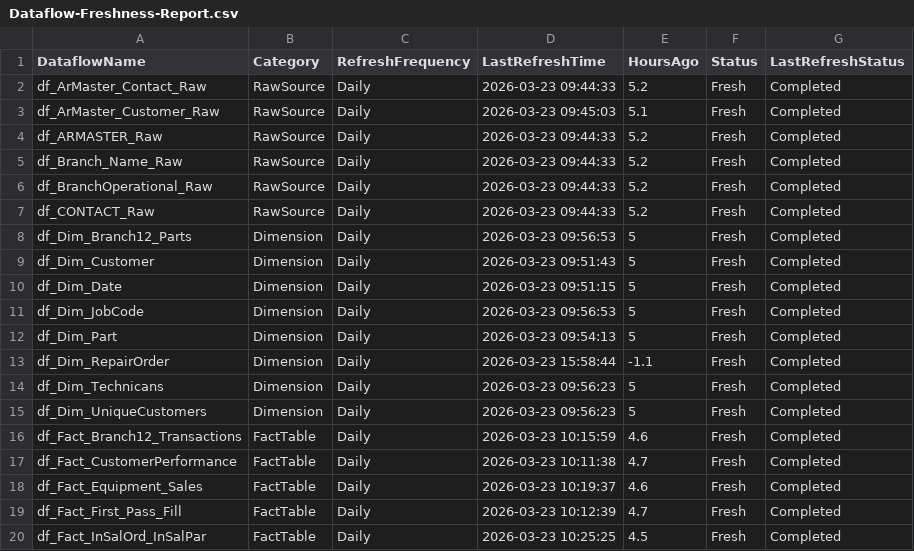
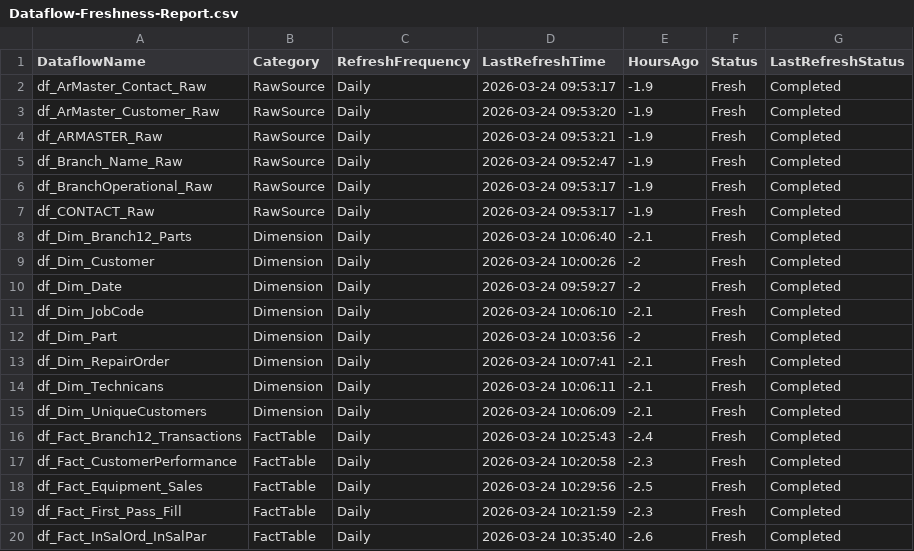
Before and after one commit to SlyFox18/claude-data-projects, a CSV file: projects/fabric-monitoring/documentation/Dataflow-Freshness-Report.csv, drawn as a sheet; only a part is shown; the diff covers the shown part only.

Commit message:
Auto-update: post-pipeline monitoring 2026-03-24
Scheduled task: Run-PostPipeline-Monitoring
- Refresh history logged
- Data freshness checked
- CU usage updated
- Dashboard regenerated

```diff
--- a/projects/fabric-monitoring/documentation/Dataflow-Freshness-Report.csv
+++ b/projects/fabric-monitoring/documentation/Dataflow-Freshness-Report.csv
@@ -1,20 +1,20 @@
 "DataflowName","Category","RefreshFrequency","LastRefreshTime","HoursAgo","Status","LastRefreshStatus"
-"df_ArMaster_Contact_Raw","RawSource","Daily","2026-03-23 09:44:33","5.2","Fresh","Completed"
-"df_ArMaster_Customer_Raw","RawSource","Daily","2026-03-23 09:45:03","5.1","Fresh","Completed"
-"df_ARMASTER_Raw","RawSource","Daily","2026-03-23 09:44:33","5.2","Fresh","Completed"
-"df_Branch_Name_Raw","RawSource","Daily","2026-03-23 09:44:33","5.2","Fresh","Completed"
-"df_BranchOperational_Raw","RawSource","Daily","2026-03-23 09:44:33","5.2","Fresh","Completed"
-"df_CONTACT_Raw","RawSource","Daily","2026-03-23 09:44:33","5.2","Fresh","Completed"
-"df_Dim_Branch12_Parts","Dimension","Daily","2026-03-23 09:56:53","5","Fresh","Completed"
-"df_Dim_Customer","Dimension","Daily","2026-03-23 09:51:43","5","Fresh","Completed"
-"df_Dim_Date","Dimension","Daily","2026-03-23 09:51:15","5","Fresh","Completed"
-"df_Dim_JobCode","Dimension","Daily","2026-03-23 09:56:53","5","Fresh","Completed"
-"df_Dim_Part","Dimension","Daily","2026-03-23 09:54:13","5","Fresh","Completed"
-"df_Dim_RepairOrder","Dimension","Daily","2026-03-23 15:58:44","-1.1","Fresh","Completed"
-"df_Dim_Technicans","Dimension","Daily","2026-03-23 09:56:23","5","Fresh","Completed"
-"df_Dim_UniqueCustomers","Dimension","Daily","2026-03-23 09:56:23","5","Fresh","Completed"
-"df_Fact_Branch12_Transactions","FactTable","Daily","2026-03-23 10:15:59","4.6","Fresh","Completed"
-"df_Fact_CustomerPerformance","FactTable","Daily","2026-03-23 10:11:38","4.7","Fresh","Completed"
-"df_Fact_Equipment_Sales","FactTable","Daily","2026-03-23 10:19:37","4.6","Fresh","Completed"
-"df_Fact_First_Pass_Fill","FactTable","Daily","2026-03-23 10:12:39","4.7","Fresh","Completed"
-"df_Fact_InSalOrd_InSalPar","FactTable","Daily","2026-03-23 10:25:25","4.5","Fresh","Completed"
+"df_ArMaster_Contact_Raw","RawSource","Daily","2026-03-24 09:53:17","-1.9","Fresh","Completed"
+"df_ArMaster_Customer_Raw","RawSource","Daily","2026-03-24 09:53:20","-1.9","Fresh","Completed"
+"df_ARMASTER_Raw","RawSource","Daily","2026-03-24 09:53:21","-1.9","Fresh","Completed"
+"df_Branch_Name_Raw","RawSource","Daily","2026-03-24 09:52:47","-1.9","Fresh","Completed"
+"df_BranchOperational_Raw","RawSource","Daily","2026-03-24 09:53:17","-1.9","Fresh","Completed"
+"df_CONTACT_Raw","RawSource","Daily","2026-03-24 09:53:17","-1.9","Fresh","Completed"
+"df_Dim_Branch12_Parts","Dimension","Daily","2026-03-24 10:06:40","-2.1","Fresh","Completed"
+"df_Dim_Customer","Dimension","Daily","2026-03-24 10:00:26","-2","Fresh","Completed"
+"df_Dim_Date","Dimension","Daily","2026-03-24 09:59:27","-2","Fresh","Completed"
+"df_Dim_JobCode","Dimension","Daily","2026-03-24 10:06:10","-2.1","Fresh","Completed"
+"df_Dim_Part","Dimension","Daily","2026-03-24 10:03:56","-2","Fresh","Completed"
+"df_Dim_RepairOrder","Dimension","Daily","2026-03-24 10:07:41","-2.1","Fresh","Completed"
+"df_Dim_Technicans","Dimension","Daily","2026-03-24 10:06:11","-2.1","Fresh","Completed"
+"df_Dim_UniqueCustomers","Dimension","Daily","2026-03-24 10:06:09","-2.1","Fresh","Completed"
+"df_Fact_Branch12_Transactions","FactTable","Daily","2026-03-24 10:25:43","-2.4","Fresh","Completed"
+"df_Fact_CustomerPerformance","FactTable","Daily","2026-03-24 10:20:58","-2.3","Fresh","Completed"
+"df_Fact_Equipment_Sales","FactTable","Daily","2026-03-24 10:29:56","-2.5","Fresh","Completed"
+"df_Fact_First_Pass_Fill","FactTable","Daily","2026-03-24 10:21:59","-2.3","Fresh","Completed"
+"df_Fact_InSalOrd_InSalPar","FactTable","Daily","2026-03-24 10:35:40","-2.6","Fresh","Completed"
```
Also changed, not shown: 1 added row and 94 edited cells elsewhere in this file, 7 other files.
